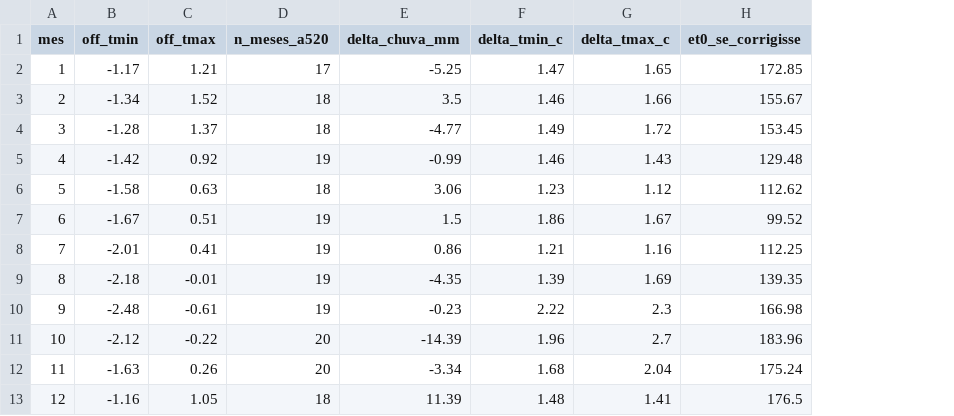
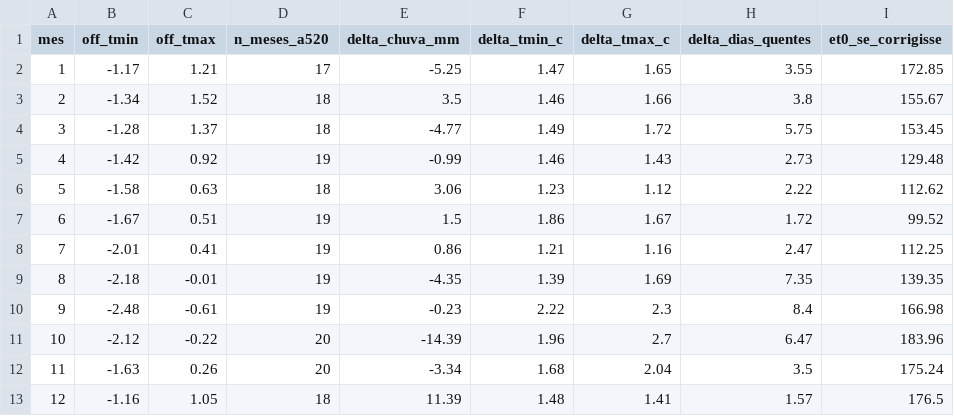
Before and after one commit to Vlencio/happy_farmers_repo, a CSV file: data/clima_correcoes.csv, drawn as a sheet; the diff names each change by its address in the sheet, - before the commit and + after, or states it on an @@ line.

```diff
--- a/data/clima_correcoes.csv
+++ b/data/clima_correcoes.csv
+column H (delta_dias_quentes), rows 2-13: 3.55 | 3.8 | 5.75 | 2.73 | 2.22 | 1.72 | 2.47 | 7.35 | 8.4 | 6.47 | 3.5 | 1.57
```
Also changed, not shown: data/clima_futuro.csv, data/clima_hoje.csv, 10 other files.
